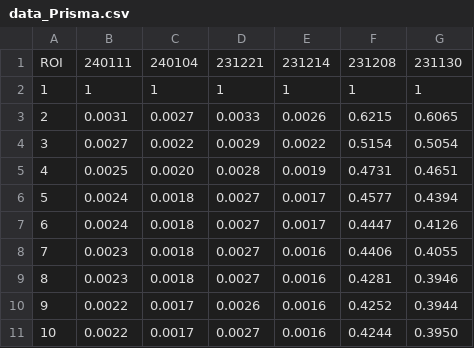
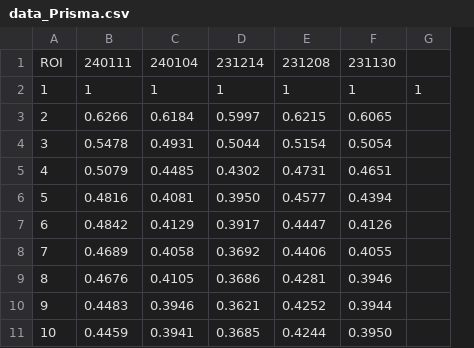
Before and after one commit to Lin-Brain-Lab/The-stability-of-the-Siemens-3T-Prisma, a CSV file: data/data_Prisma.csv, drawn as a sheet; removed rows and columns are numbered as before the commit, all else as after; the diff names each change by its address in the sheet, - before the commit and + after, or states it on an @@ line.

Commit message:
Update data_Prisma.csv

```diff
--- a/data/data_Prisma.csv
+++ b/data/data_Prisma.csv
-column E, rows 1-11: 231214 | 1 | 0.0026 | 0.0022 | 0.0019 | 0.0017 | 0.0017 | 0.0016 | 0.0016 | 0.0016 | 0.0016
+column G, row 2: 1
-D1: 231221
+D1: 231214
-B3: 0.0031
+B3: 0.6266
-C3: 0.0027
+C3: 0.6184
-D3: 0.0033
+D3: 0.5997
-B4: 0.0027
+B4: 0.5478
-C4: 0.0022
+C4: 0.4931
-D4: 0.0029
+D4: 0.5044
-B5: 0.0025
+B5: 0.5079
-C5: 0.0020
+C5: 0.4485
-D5: 0.0028
+D5: 0.4302
-B6: 0.0024
+B6: 0.4816
-C6: 0.0018
+C6: 0.4081
-D6: 0.0027
+D6: 0.3950
-B7: 0.0024
+B7: 0.4842
-C7: 0.0018
+C7: 0.4129
-D7: 0.0027
+D7: 0.3917
-B8: 0.0023
+B8: 0.4689
-C8: 0.0018
+C8: 0.4058
-D8: 0.0027
+D8: 0.3692
-B9: 0.0023
+B9: 0.4676
-C9: 0.0018
+C9: 0.4105
-D9: 0.0027
+D9: 0.3686
-B10: 0.0022
+B10: 0.4483
-C10: 0.0017
+C10: 0.3946
-D10: 0.0026
+D10: 0.3621
-B11: 0.0022
+B11: 0.4459
-C11: 0.0017
+C11: 0.3941
-D11: 0.0027
+D11: 0.3685
```
